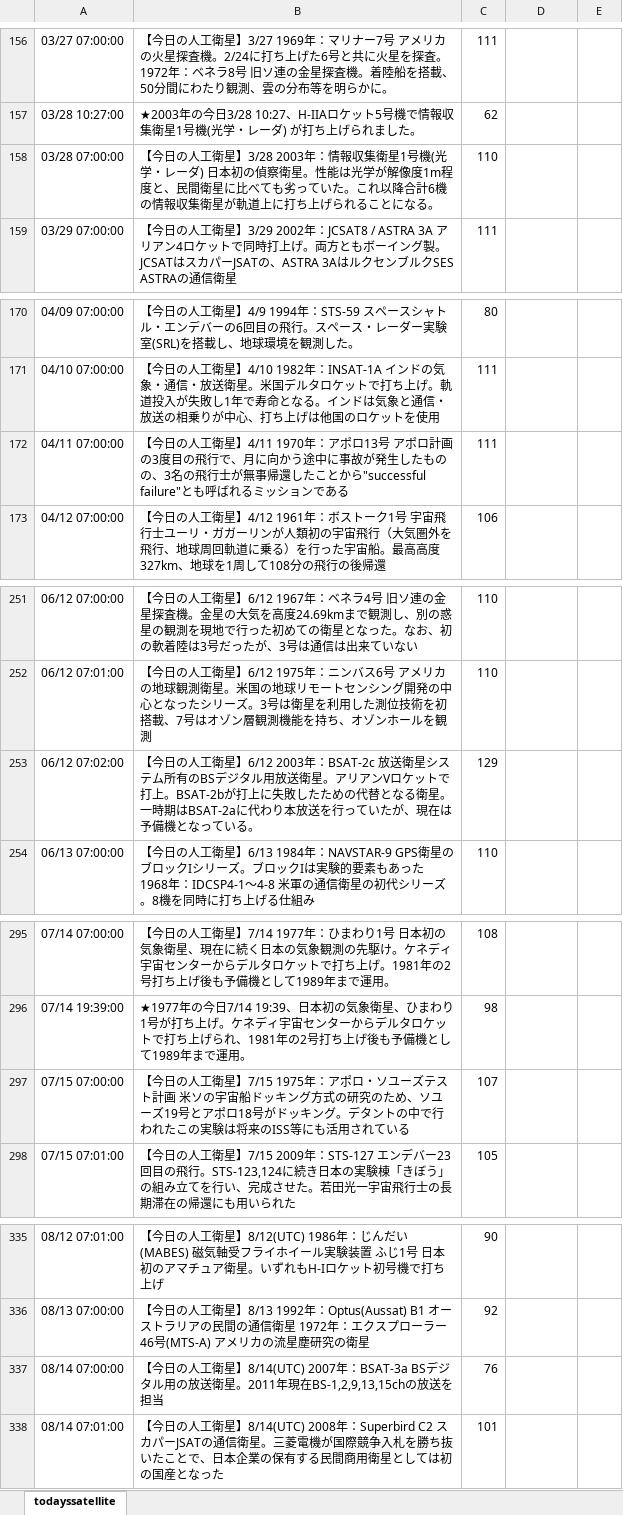
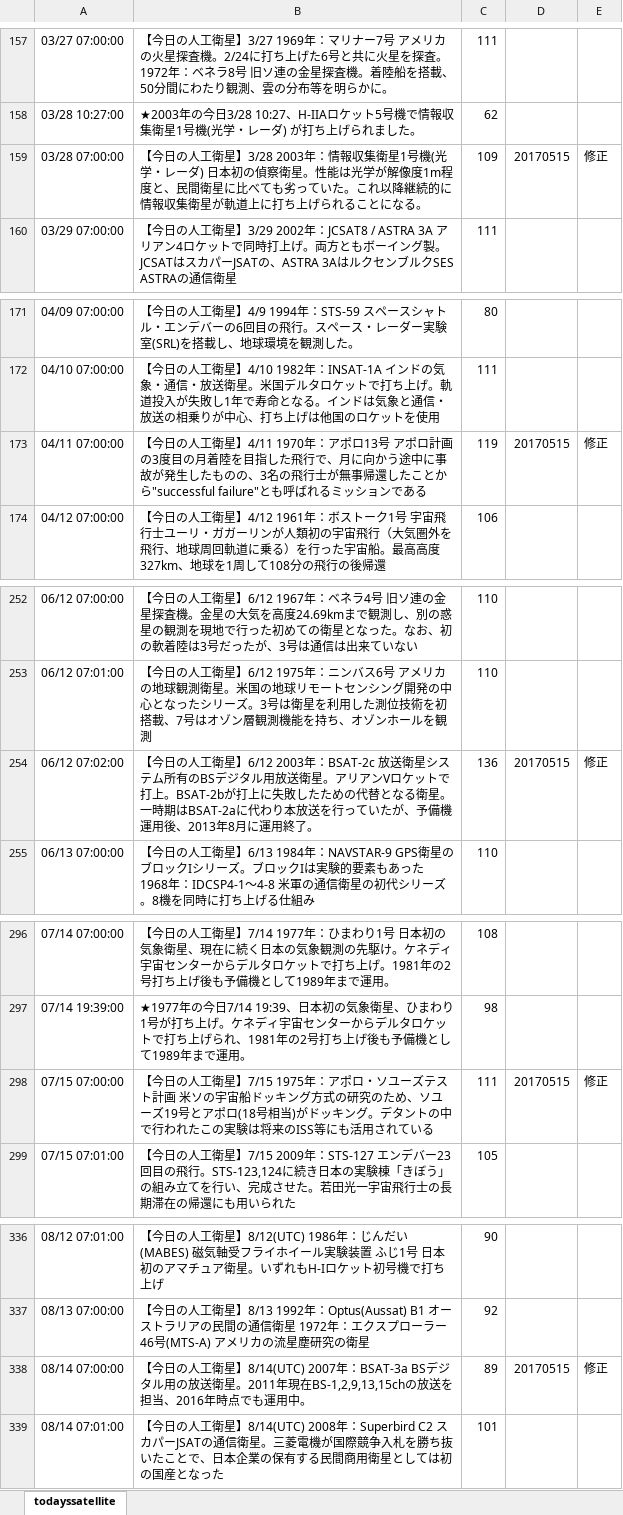
Before and after one commit to garmy-ja/todayssatellite, an Excel workbook: tweetlist.xlsx, sheet todayssatellite, drawn as a sheet; only a part is shown, gaps mark what is left out; values as stored, in another font and other column widths than the file's, no borders; conditional formats not drawn; addresses are those after the commit; the diff covers the shown part only; the diff names each change by its address in the sheet, - before the commit and + after, or states it on an @@ line.

```diff
--- a/tweetlist.xlsx (sheet todayssatellite)
+++ b/tweetlist.xlsx (sheet todayssatellite)
-B159: …これ以降合計6機の情報収集…
+B159: …これ以降継続的に情報収集…
-C159: 110
+C159: 109
-D159: (empty)
+D159: 20170515
-E159: (empty)
+E159: 修正
-B173: …3度目の飛行で、…
+B173: …3度目の月着陸を目指した飛行で、…
-C173: 111
+C173: 119
-D173: (empty)
+D173: 20170515
-E173: (empty)
+E173: 修正
-B254: …いたが、現在は予備機となっている。
+B254: …いたが、予備機運用後、2013年8月に運用終了。
-C254: 129
+C254: 136
-D254: (empty)
+D254: 20170515
-E254: (empty)
+E254: 修正
-B298: …とアポロ18号がドッキ…
+B298: …とアポロ(18号相当)がドッキ…
-C298: 107
+C298: 111
-D298: (empty)
+D298: 20170515
-E298: (empty)
+E298: 修正
-B338: …送を担当
+B338: …送を担当、2016年時点でも運用中。
-C338: 76
+C338: 89
-D338: (empty)
+D338: 20170515
-E338: (empty)
+E338: 修正
```
Also changed, not shown: 1 added row and 51 edited cells elsewhere in this sheet, formulas that keep their value.
